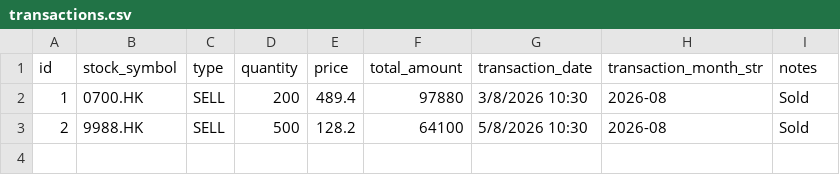
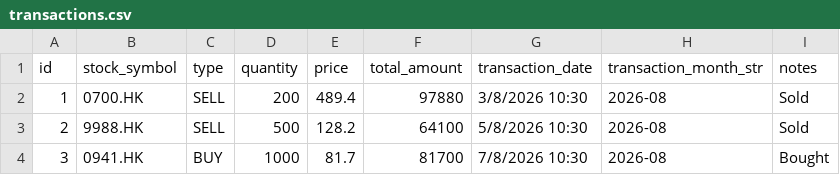
Before and after one commit to tsekennykl1/stock_retrieval_sqllite, a CSV file: transactions.csv, drawn as a sheet.

```diff
--- a/transactions.csv
+++ b/transactions.csv
@@ -3 +3,2 @@ id,stock_symbol,type,quantity,price,total_amount,transaction_date,transaction_mo
 2,9988.HK,SELL,500,128.2,64100,5/8/2026 10:30,2026-08,Sold
+3,0941.HK,BUY,1000,81.7,81700,7/8/2026 10:30,2026-08,Bought
```
Also changed, not shown: portfolio.csv, stocks.csv, 7 other files.
